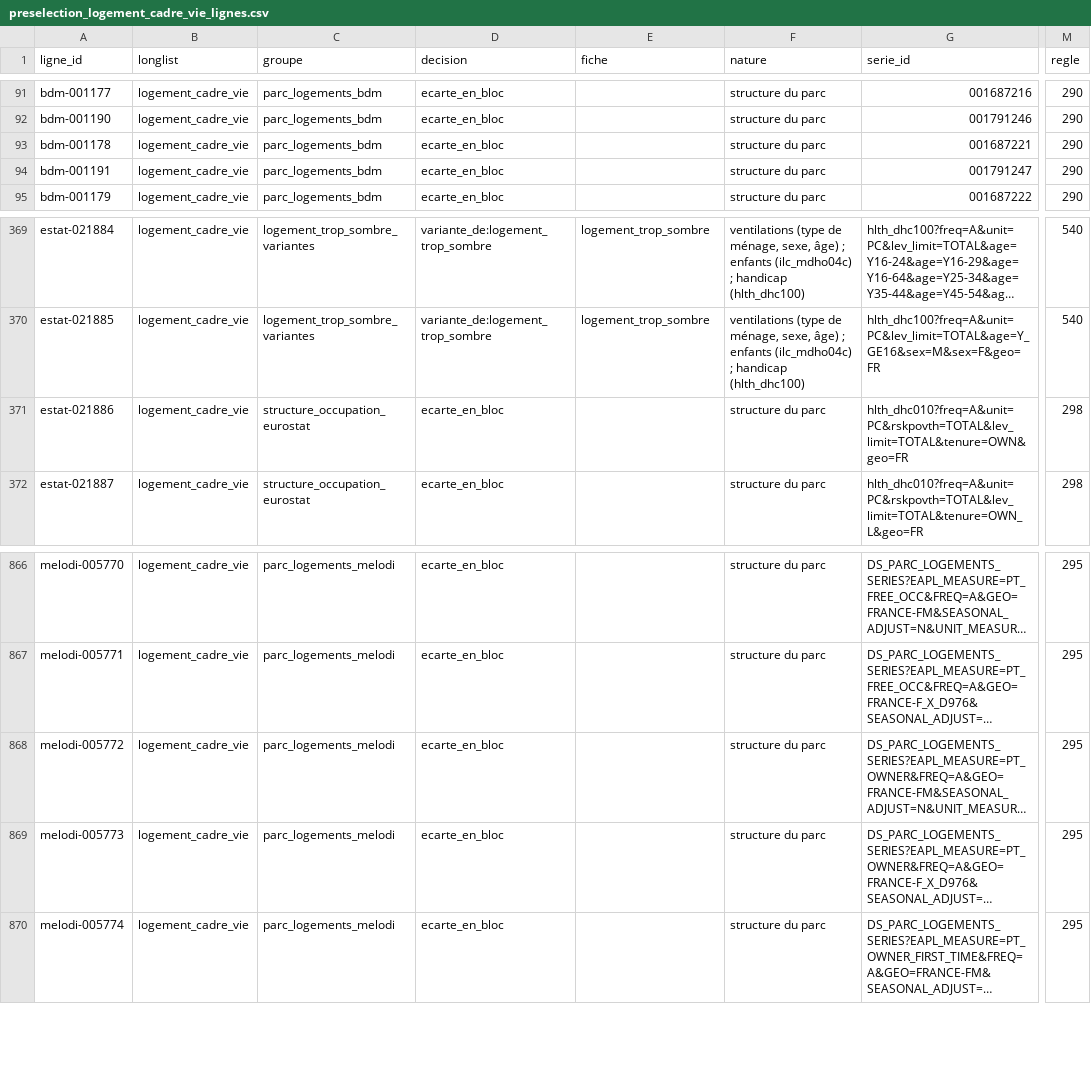
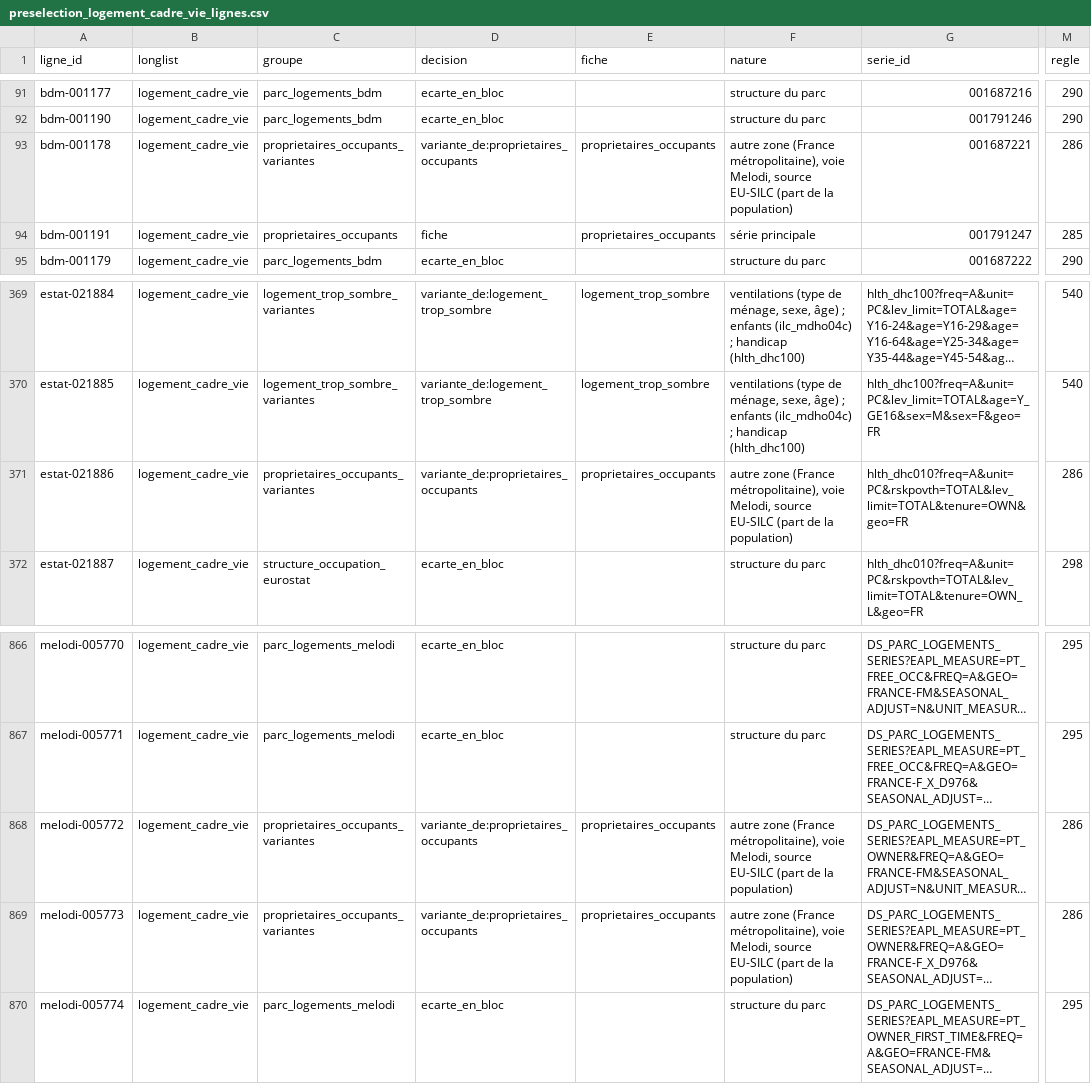
Before and after one commit to leomalherbe/prosperite, a CSV file: docs/validation/preselection_logement_cadre_vie_lignes.csv, drawn as a sheet; only a part is shown, gaps mark what is left out; long unchanged cells end in …; the diff names each change by its address in the sheet, - before the commit and + after, or states it on an @@ line.

```diff
--- a/docs/validation/preselection_logement_cadre_vie_lignes.csv
+++ b/docs/validation/preselection_logement_cadre_vie_lignes.csv
-C93 (groupe): parc_logements_bdm
+C93 (groupe): proprietaires_occupants_variantes
-D93 (decision): ecarte_en_bloc
+D93 (decision): variante_de:proprietaires_occupants
-E93:E94 (fiche): (empty)
+E93:E94 (fiche): proprietaires_occupants
-F93 (nature): structure du parc
+F93 (nature): autre zone (France métropolitaine), voie Melodi, source EU-SILC (part de la population)
-M93 (regle): 290
+M93 (regle): 286
-C94 (groupe): parc_logements_bdm
+C94 (groupe): proprietaires_occupants
-D94 (decision): ecarte_en_bloc
+D94 (decision): fiche
-F94 (nature): structure du parc
+F94 (nature): série principale
-M94 (regle): 290
+M94 (regle): 285
-C371 (groupe): structure_occupation_eurostat
+C371 (groupe): proprietaires_occupants_variantes
-D371 (decision): ecarte_en_bloc
+D371 (decision): variante_de:proprietaires_occupants
-E371 (fiche): (empty)
+E371 (fiche): proprietaires_occupants
-F371 (nature): structure du parc
+F371 (nature): autre zone (France métropolitaine), voie Melodi, source EU-SILC (part de la population)
-M371 (regle): 298
+M371 (regle): 286
-C868:C869 (groupe): parc_logements_melodi
+C868:C869 (groupe): proprietaires_occupants_variantes
-D868:D869 (decision): ecarte_en_bloc
+D868:D869 (decision): variante_de:proprietaires_occupants
-E868:E869 (fiche): (empty)
+E868:E869 (fiche): proprietaires_occupants
-F868:F869 (nature): structure du parc
+F868:F869 (nature): autre zone (France métropolitaine), voie Melodi, source EU-SILC (part de la population)
-M868:M869 (regle): 295
+M868:M869 (regle): 286
```
Also changed, not shown: docs/validation/preselection_logement_cadre_vie.csv, docs/validation/regles_preselection_logement_cadre_vie.csv, 11 other files.
